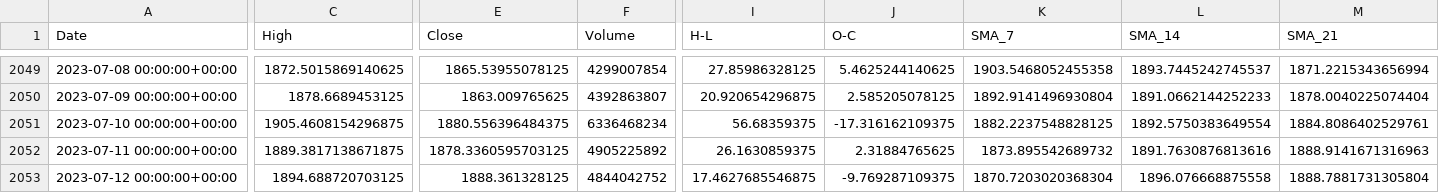
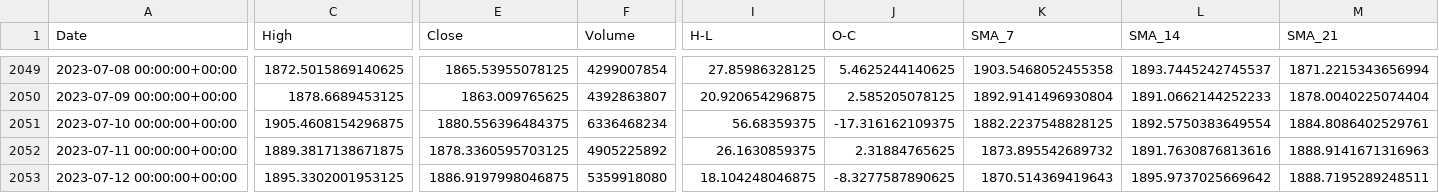
Before and after one commit to mtbinhitus/stock-price-prediction, a CSV file: ETH-USD.csv, drawn as a sheet; only a part is shown, gaps mark what is left out; the diff covers the shown part only; the diff names each change by its address in the sheet, - before the commit and + after, or states it on an @@ line.

```diff
--- a/ETH-USD.csv
+++ b/ETH-USD.csv
-C2053 (High): 1894.688720703125
+C2053 (High): 1895.3302001953125
-E2053 (Close): 1888.361328125
+E2053 (Close): 1886.9197998046875
-F2053 (Volume): 4844042752
+F2053 (Volume): 5359918080
-I2053 (H-L): 17.4627685546875
+I2053 (H-L): 18.104248046875
-J2053 (O-C): -9.769287109375
+J2053 (O-C): -8.3277587890625
-K2053 (SMA_7): 1870.7203020368304
+K2053 (SMA_7): 1870.514369419643
-L2053 (SMA_14): 1896.076668875558
+L2053 (SMA_14): 1895.9737025669642
-M2053 (SMA_21): 1888.7881731305804
+M2053 (SMA_21): 1888.7195289248511
```
Also changed, not shown: 2 edited cells elsewhere in this file, ADA-USD.csv, BTC-USD.csv, 6 other files.
